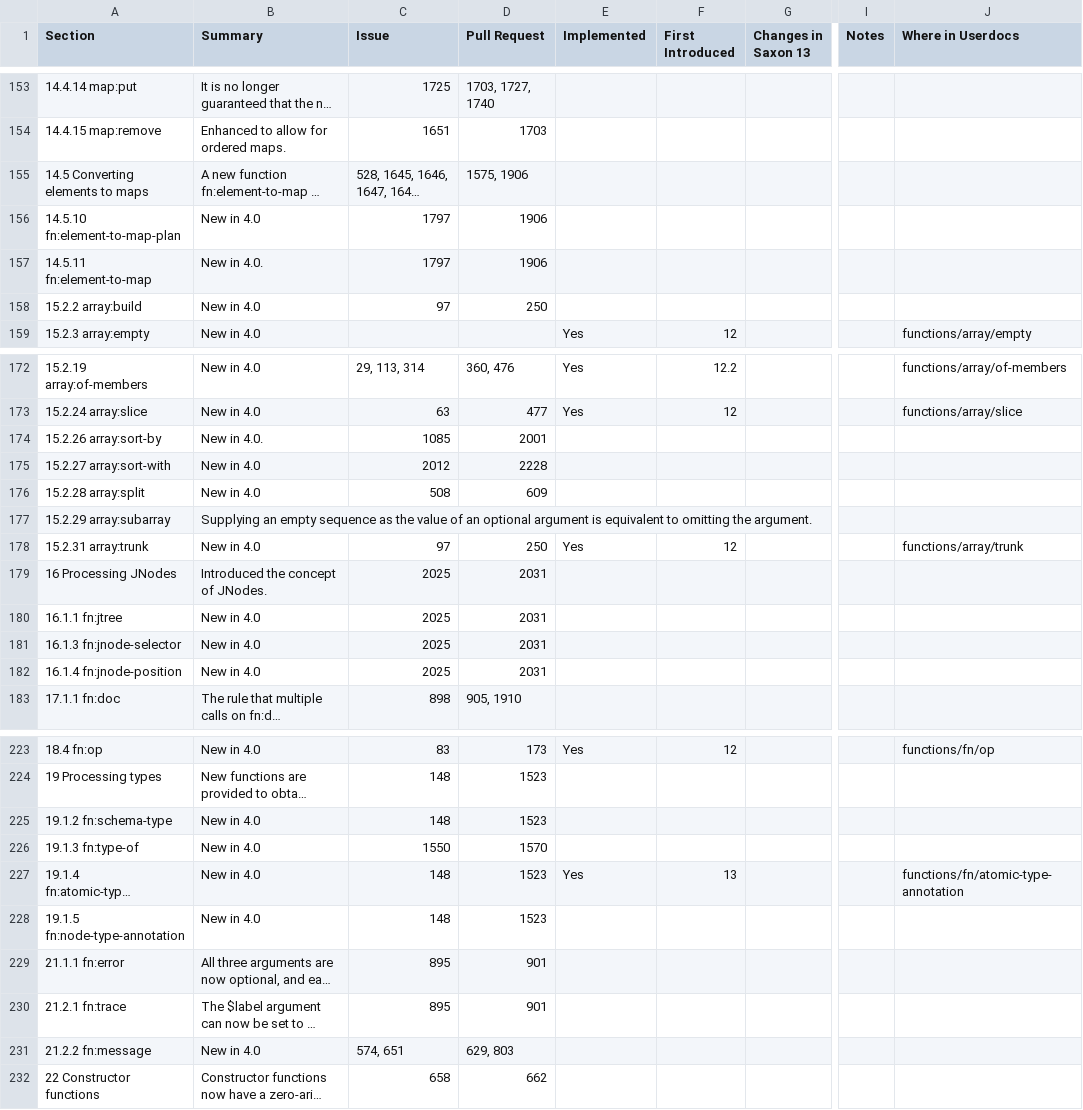
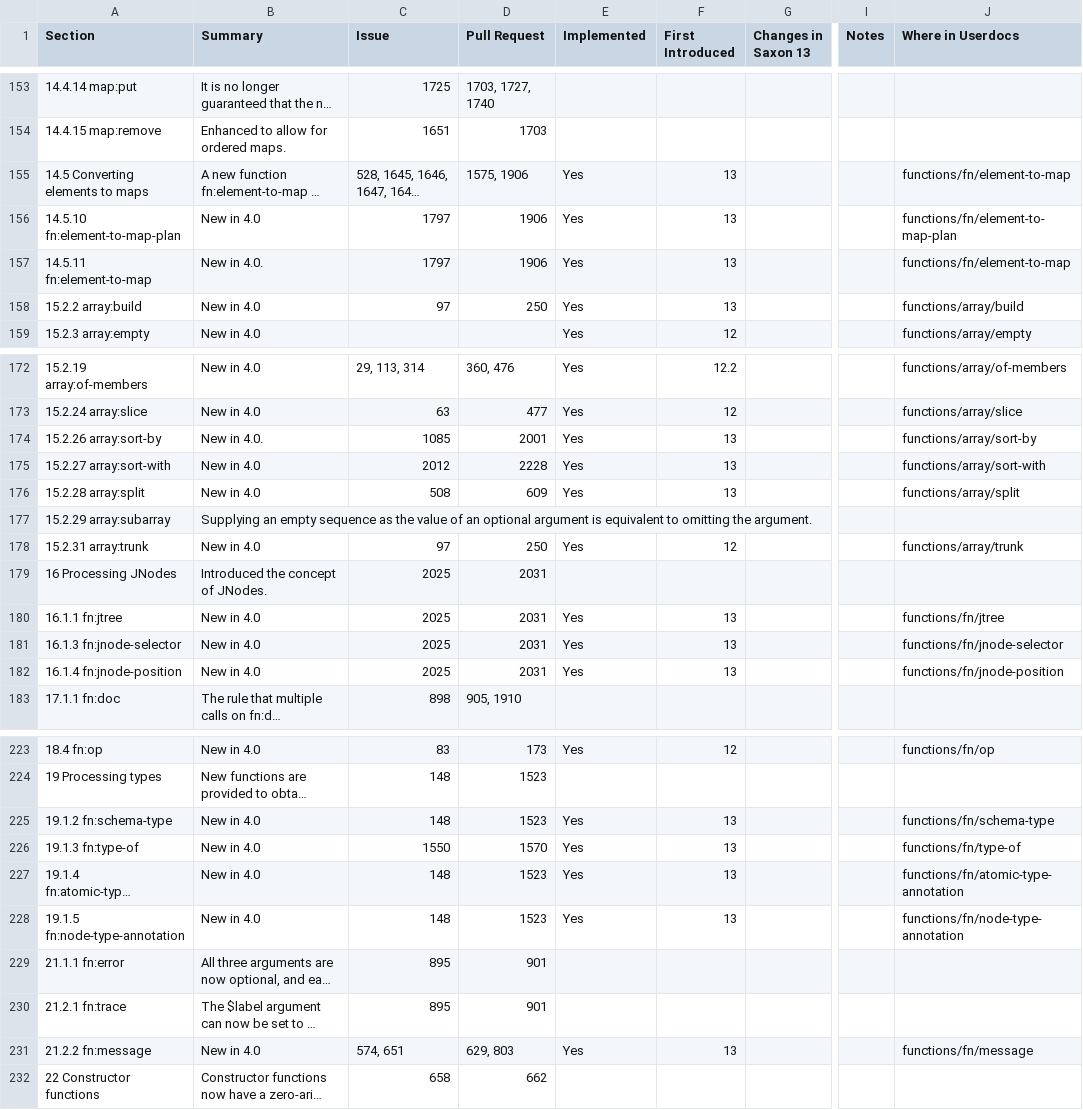
Before and after one commit to cartavelio/saxonmirrorhe, a CSV file: documentation/tools/qt4/data/2026-01-16/xpath-functions-40.202601161517.document-order.csv, drawn as a sheet; only a part is shown, gaps mark what is left out; long unchanged cells end in …; the diff covers the shown part only; the diff names each change by its address in the sheet, - before the commit and + after, or states it on an @@ line.

Commit message:
Commit 112538ca Debbie 2026-01-21 17:26:23+00:00: Bug #6955 WIP: Further QT4 updates - XSLT elements and functions library updates WIP

```diff
--- a/documentation/tools/qt4/data/2026-01-16/xpath-functions-40.202601161517.document-order.csv
+++ b/documentation/tools/qt4/data/2026-01-16/xpath-functions-40.202601161517.document-order.csv
-E155:E158 (Implemented): (empty)
+E155:E158 (Implemented): Yes
-F155:F158 (First Introduced): (empty)
+F155:F158 (First Introduced): 13
-J155 (Where in Userdocs): (empty)
+J155 (Where in Userdocs): functions/fn/element-to-map
-J156 (Where in Userdocs): (empty)
+J156 (Where in Userdocs): functions/fn/element-to-map-plan
-J157 (Where in Userdocs): (empty)
+J157 (Where in Userdocs): functions/fn/element-to-map
-J158 (Where in Userdocs): (empty)
+J158 (Where in Userdocs): functions/array/build
-E174:E176 (Implemented): (empty)
+E174:E176 (Implemented): Yes
-F174:F176 (First Introduced): (empty)
+F174:F176 (First Introduced): 13
-J174 (Where in Userdocs): (empty)
+J174 (Where in Userdocs): functions/array/sort-by
-J175 (Where in Userdocs): (empty)
+J175 (Where in Userdocs): functions/array/sort-with
-J176 (Where in Userdocs): (empty)
+J176 (Where in Userdocs): functions/array/split
-E180:E182 (Implemented): (empty)
+E180:E182 (Implemented): Yes
-F180:F182 (First Introduced): (empty)
+F180:F182 (First Introduced): 13
-J180 (Where in Userdocs): (empty)
+J180 (Where in Userdocs): functions/fn/jtree
-J181 (Where in Userdocs): (empty)
+J181 (Where in Userdocs): functions/fn/jnode-selector
-J182 (Where in Userdocs): (empty)
+J182 (Where in Userdocs): functions/fn/jnode-position
-E225:E226 (Implemented): (empty)
+E225:E226 (Implemented): Yes
-F225:F226 (First Introduced): (empty)
+F225:F226 (First Introduced): 13
-J225 (Where in Userdocs): (empty)
+J225 (Where in Userdocs): functions/fn/schema-type
-J226 (Where in Userdocs): (empty)
+J226 (Where in Userdocs): functions/fn/type-of
-E228 (Implemented): (empty)
+E228 (Implemented): Yes
-F228 (First Introduced): (empty)
+F228 (First Introduced): 13
-J228 (Where in Userdocs): (empty)
+J228 (Where in Userdocs): functions/fn/node-type-annotation
-E231 (Implemented): (empty)
+E231 (Implemented): Yes
-F231 (First Introduced): (empty)
+F231 (First Introduced): 13
-J231 (Where in Userdocs): (empty)
+J231 (Where in Userdocs): functions/fn/message
```
Also changed, not shown: 94 edited cells elsewhere in this file, 2 other files.
